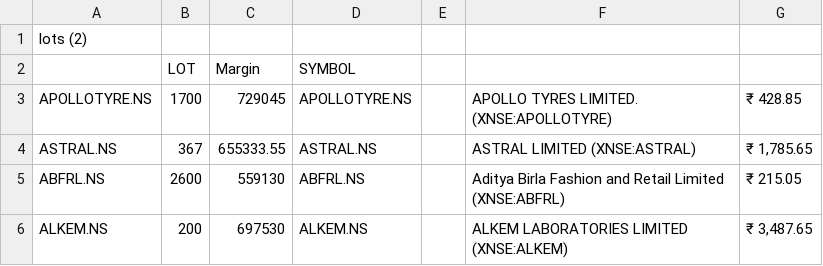
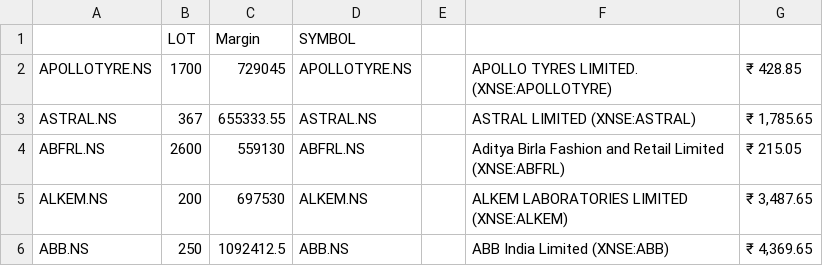
Before and after one commit to Neetesh369/pairtrading, a CSV file: lots.csv, drawn as a sheet; only a part is shown; the shorter side is filled out with more unchanged rows; the diff names each change by its address in the sheet, - before the commit and + after, or states it on an @@ line.

Commit message:
Update lots.csv

```diff
--- a/lots.csv
+++ b/lots.csv
-row 1: lots (2)
```
